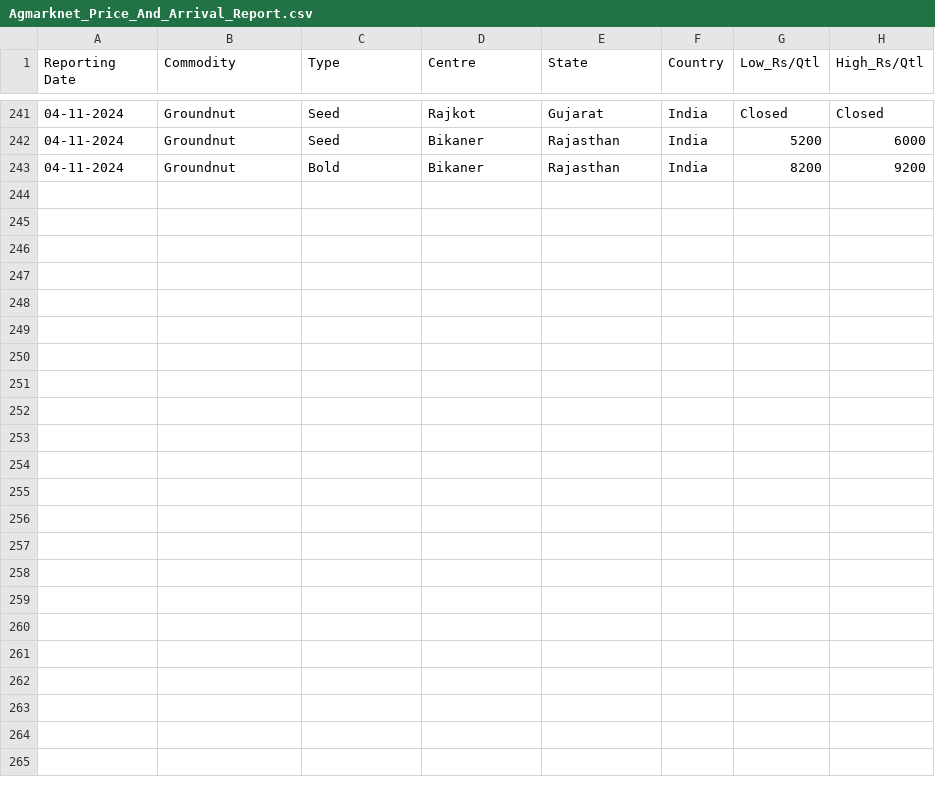
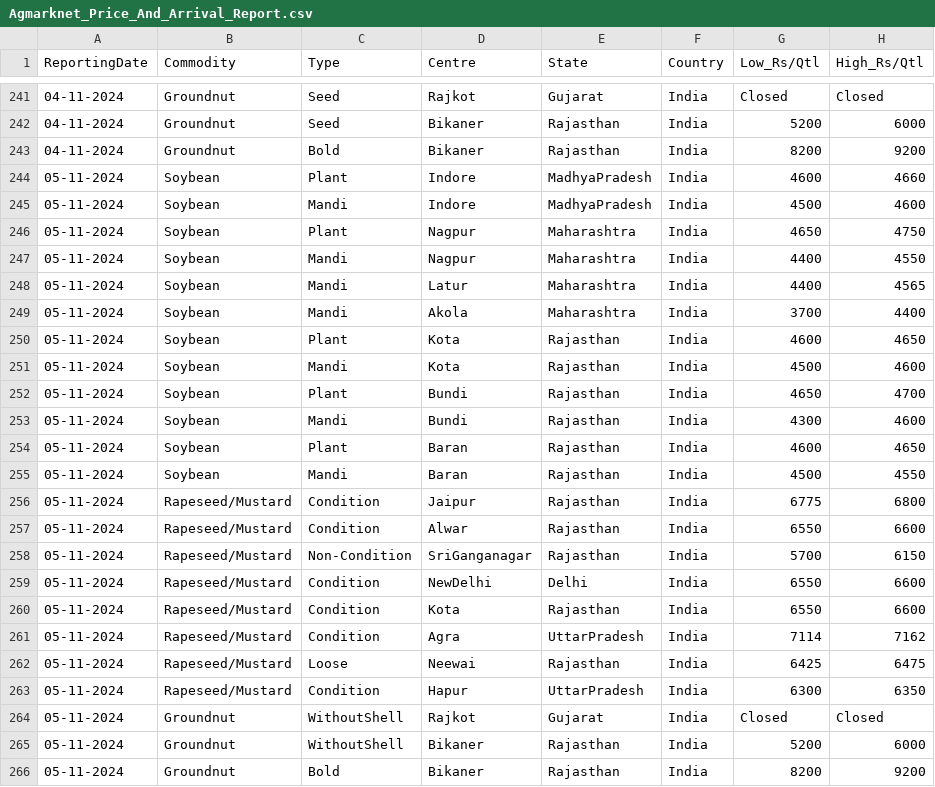
Before and after one commit to arunvithyasegar/Agriwatch-Soya-report, a CSV file: Agmarknet_Price_And_Arrival_Report.csv, drawn as a sheet; only a part is shown, gaps mark what is left out; the diff covers the shown part only.

Commit message:
Update Agmarknet_Price_And_Arrival_Report.csv

```diff
--- a/Agmarknet_Price_And_Arrival_Report.csv
+++ b/Agmarknet_Price_And_Arrival_Report.csv
@@ -1 +1 @@
-Reporting Date,Commodity,Type,Centre,State,Country,Low_Rs/Qtl,High_Rs/Qtl
+ReportingDate,Commodity,Type,Centre,State,Country,Low_Rs/Qtl,High_Rs/Qtl
@@ -243 +243,24 @@ Reporting Date,Commodity,Type,Centre,State,Country,Low_Rs/Qtl,High_Rs/Qtl
 04-11-2024,Groundnut,Bold,Bikaner,Rajasthan,India,8200,9200
+05-11-2024,Soybean,Plant,Indore,MadhyaPradesh,India,4600,4660
+05-11-2024,Soybean,Mandi,Indore,MadhyaPradesh,India,4500,4600
+05-11-2024,Soybean,Plant,Nagpur,Maharashtra,India,4650,4750
+05-11-2024,Soybean,Mandi,Nagpur,Maharashtra,India,4400,4550
+05-11-2024,Soybean,Mandi,Latur,Maharashtra,India,4400,4565
+05-11-2024,Soybean,Mandi,Akola,Maharashtra,India,3700,4400
+05-11-2024,Soybean,Plant,Kota,Rajasthan,India,4600,4650
+05-11-2024,Soybean,Mandi,Kota,Rajasthan,India,4500,4600
+05-11-2024,Soybean,Plant,Bundi,Rajasthan,India,4650,4700
+05-11-2024,Soybean,Mandi,Bundi,Rajasthan,India,4300,4600
+05-11-2024,Soybean,Plant,Baran,Rajasthan,India,4600,4650
+05-11-2024,Soybean,Mandi,Baran,Rajasthan,India,4500,4550
+05-11-2024,Rapeseed/Mustard,Condition,Jaipur,Rajasthan,India,6775,6800
+05-11-2024,Rapeseed/Mustard,Condition,Alwar,Rajasthan,India,6550,6600
+05-11-2024,Rapeseed/Mustard,Non-Condition,SriGanganagar,Rajasthan,India,5700,6150
+05-11-2024,Rapeseed/Mustard,Condition,NewDelhi,Delhi,India,6550,6600
+05-11-2024,Rapeseed/Mustard,Condition,Kota,Rajasthan,India,6550,6600
+05-11-2024,Rapeseed/Mustard,Condition,Agra,UttarPradesh,India,7114,7162
+05-11-2024,Rapeseed/Mustard,Loose,Neewai,Rajasthan,India,6425,6475
+05-11-2024,Rapeseed/Mustard,Condition,Hapur,UttarPradesh,India,6300,6350
+05-11-2024,Groundnut,WithoutShell,Rajkot,Gujarat,India,Closed,Closed
+05-11-2024,Groundnut,WithoutShell,Bikaner,Rajasthan,India,5200,6000
+05-11-2024,Groundnut,Bold,Bikaner,Rajasthan,India,8200,9200
```
Also changed, not shown: 12 edited cells elsewhere in this file.
